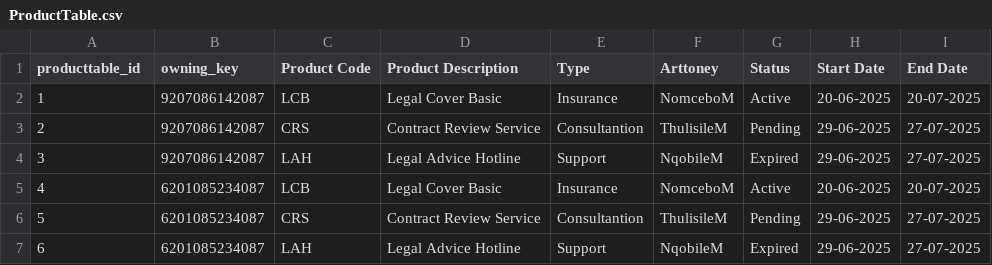
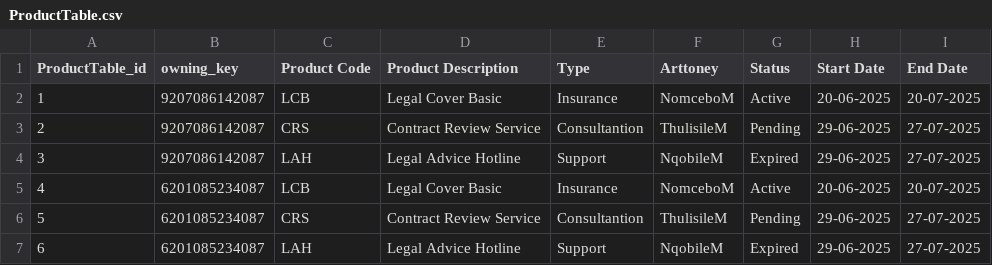
Before and after one commit to MatsobaneJoseph/opencase, a CSV file: ProductTable.csv, drawn as a sheet.

Commit message:
Fix header format in ProductTable.csv
Updated header format for ProductTable.csv.

```diff
--- a/ProductTable.csv
+++ b/ProductTable.csv
@@ -1,2 +1,2 @@
-producttable_id,owning_key,Product Code,Product Description,Type,Arttoney,Status,Start Date,End Date
+ProductTable_id,owning_key,Product Code,Product Description,Type,Arttoney,Status,Start Date,End Date
 1,9207086142087,LCB,Legal Cover Basic,Insurance,NomceboM,Active,20-06-2025,20-07-2025
```
